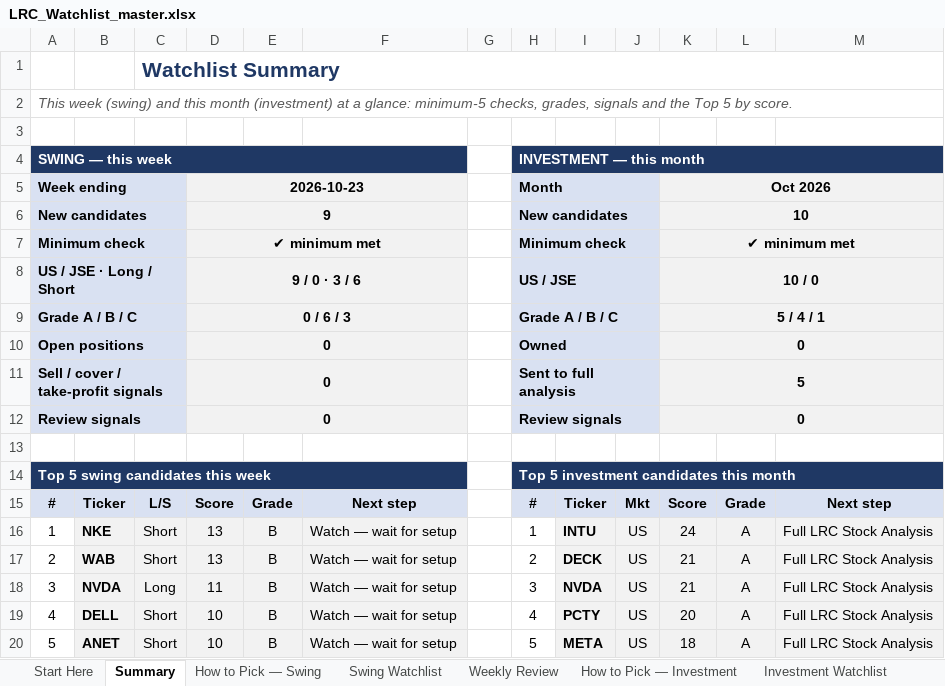
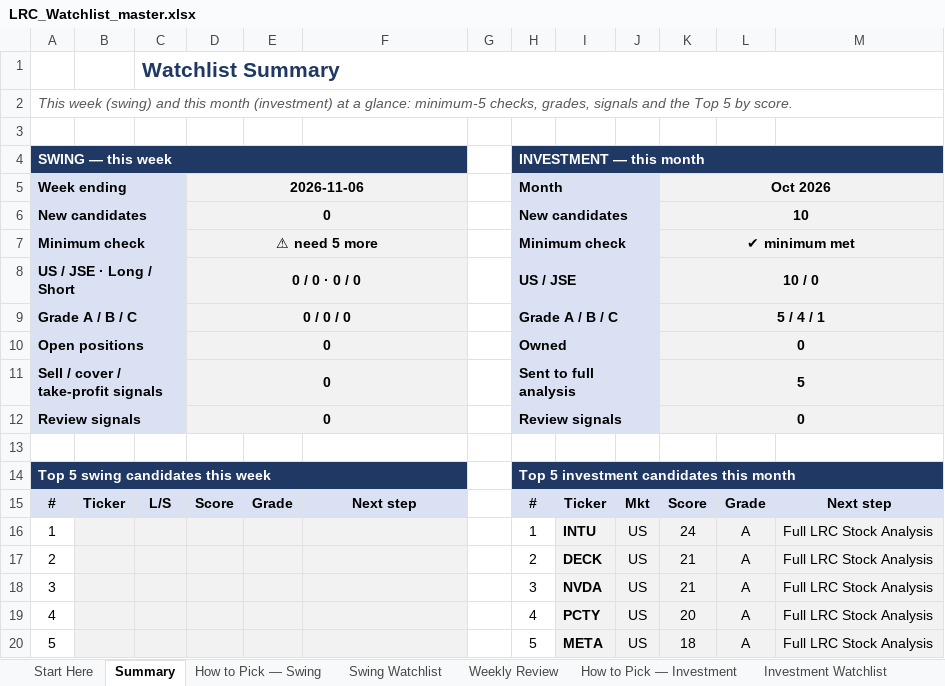
Before and after one commit to LeagoRifumo/lrc-website, an Excel workbook: templates/LRC_Watchlist_master.xlsx, sheet Summary, drawn as a sheet; values as stored, in another font and other column widths than the file's, no borders; charts and pictures and conditional formats not drawn; the diff names each change by its address in the sheet, - before the commit and + after, or states it on an @@ line.

```diff
--- a/templates/LRC_Watchlist_master.xlsx (sheet Summary)
+++ b/templates/LRC_Watchlist_master.xlsx (sheet Summary)
-D5: 2026-10-23
+D5: 2026-11-06
-D6: 9
+D6: 0
-D7: ✔ minimum met
+D7: ⚠ need 5 more
-D8: 9 / 0 · 3 / 6
+D8: 0 / 0 · 0 / 0
-D9: 0 / 6 / 3
+D9: 0 / 0 / 0
-B16: NKE
+B16: (empty)
-C16:C17: Short
+C16:C17: (empty)
-D16:D17: 13
+D16:D17: (empty)
-E16:E20: B
+E16:E20: (empty)
-F16:F20: Watch — wait for setup
+F16:F20: (empty)
-B17: WAB
+B17: (empty)
-B18: NVDA
+B18: (empty)
-C18: Long
+C18: (empty)
-D18: 11
+D18: (empty)
-B19: DELL
+B19: (empty)
-C19:C20: Short
+C19:C20: (empty)
-D19:D20: 10
+D19:D20: (empty)
-B20: ANET
+B20: (empty)
```
Also changed, not shown: sheet Weekly Review, sheet Swing Watchlist, hidden cells, charts or pictures, 1 other file.
